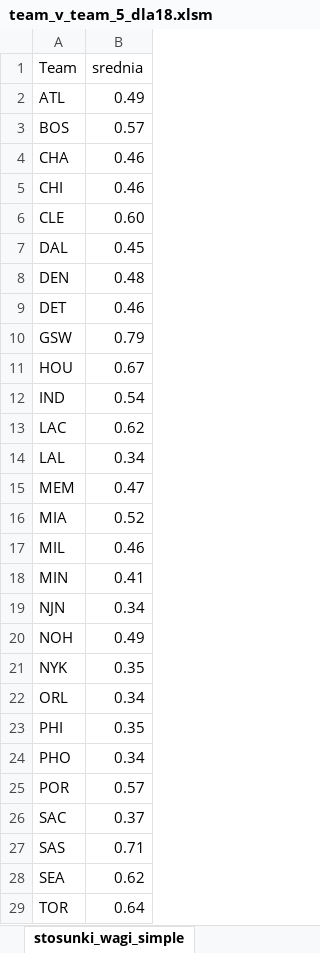
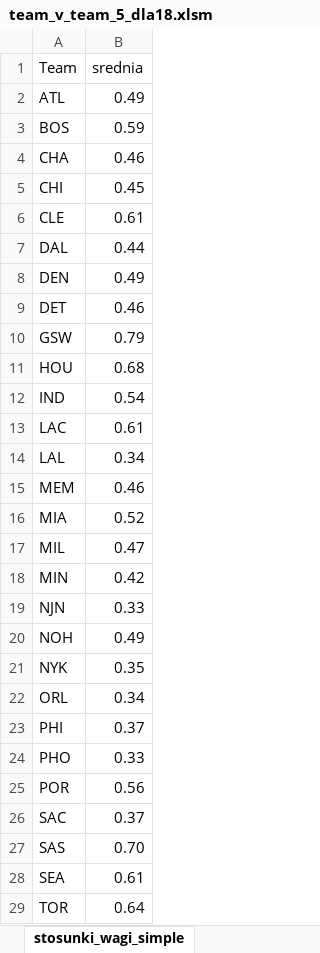
Before and after one commit to Misznik/NBA_Simulator, an Excel workbook: team_v_team_5_dla18.xlsm, sheet stosunki_wagi_simple, drawn as a sheet; only a part is shown; values as stored, in another font and other column widths than the file's, no borders; the diff covers the shown part only; the diff names each change by its address in the sheet, - before the commit and + after, or states it on an @@ line.

```diff
--- a/team_v_team_5_dla18.xlsm (sheet stosunki_wagi_simple)
+++ b/team_v_team_5_dla18.xlsm (sheet stosunki_wagi_simple)
-B3 (srednia): 0.57
+B3 (srednia): 0.59
-B5 (srednia): 0.46
+B5 (srednia): 0.45
-B6 (srednia): 0.60
+B6 (srednia): 0.61
-B7 (srednia): 0.45
+B7 (srednia): 0.44
-B8 (srednia): 0.48
+B8 (srednia): 0.49
-B11 (srednia): 0.67
+B11 (srednia): 0.68
-B13 (srednia): 0.62
+B13 (srednia): 0.61
-B15 (srednia): 0.47
+B15 (srednia): 0.46
-B17 (srednia): 0.46
+B17 (srednia): 0.47
-B18 (srednia): 0.41
+B18 (srednia): 0.42
-B19 (srednia): 0.34
+B19 (srednia): 0.33
-B23 (srednia): 0.35
+B23 (srednia): 0.37
-B24 (srednia): 0.34
+B24 (srednia): 0.33
-B25 (srednia): 0.57
+B25 (srednia): 0.56
-B27 (srednia): 0.71
+B27 (srednia): 0.70
-B28 (srednia): 0.62
+B28 (srednia): 0.61
```
Also changed, not shown: 1 edited cell elsewhere in this sheet, sheet suma_wagi, sheet stosunki_wagi, 11 other files.
